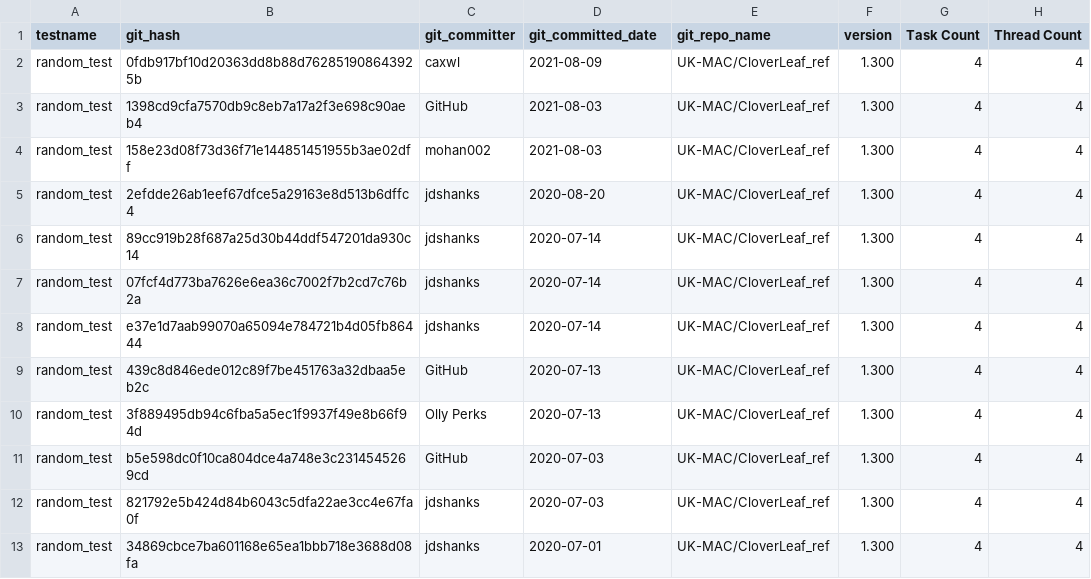
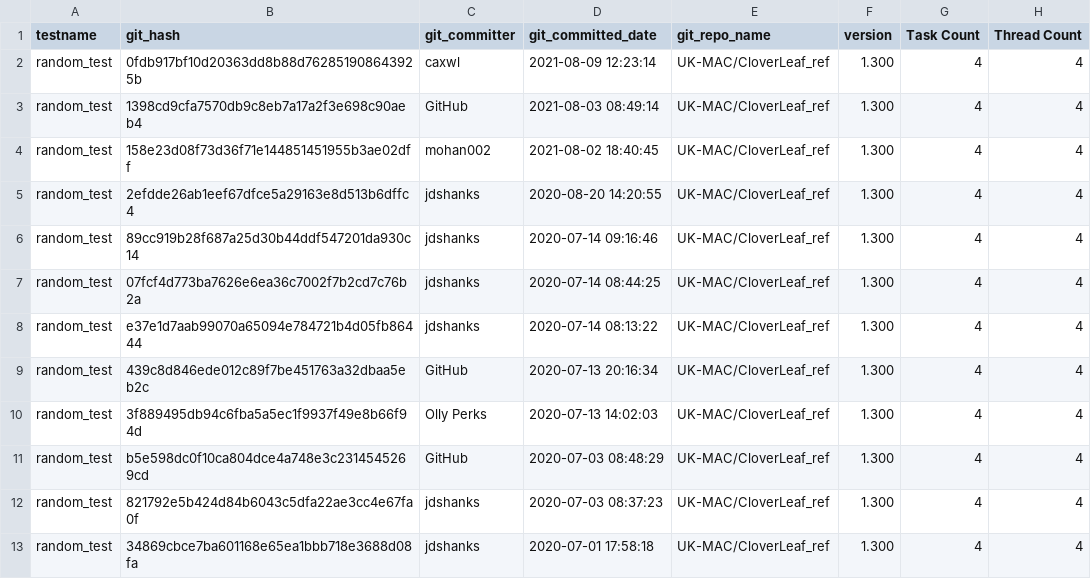
Before and after one commit to lanl/dsi, a CSV file: examples/cloverleaf/clover_random_test.csv, drawn as a sheet; only a part is shown; the diff names each change by its address in the sheet, - before the commit and + after, or states it on an @@ line.

```diff
--- a/examples/cloverleaf/clover_random_test.csv
+++ b/examples/cloverleaf/clover_random_test.csv
-D2 (git_committed_date): 2021-08-09
+D2 (git_committed_date): 2021-08-09 12:23:14
-D3 (git_committed_date): 2021-08-03
+D3 (git_committed_date): 2021-08-03 08:49:14
-D4 (git_committed_date): 2021-08-03
+D4 (git_committed_date): 2021-08-02 18:40:45
-D5 (git_committed_date): 2020-08-20
+D5 (git_committed_date): 2020-08-20 14:20:55
-D6 (git_committed_date): 2020-07-14
+D6 (git_committed_date): 2020-07-14 09:16:46
-D7 (git_committed_date): 2020-07-14
+D7 (git_committed_date): 2020-07-14 08:44:25
-D8 (git_committed_date): 2020-07-14
+D8 (git_committed_date): 2020-07-14 08:13:22
-D9 (git_committed_date): 2020-07-13
+D9 (git_committed_date): 2020-07-13 20:16:34
-D10 (git_committed_date): 2020-07-13
+D10 (git_committed_date): 2020-07-13 14:02:03
-D11 (git_committed_date): 2020-07-03
+D11 (git_committed_date): 2020-07-03 08:48:29
-D12 (git_committed_date): 2020-07-03
+D12 (git_committed_date): 2020-07-03 08:37:23
-D13 (git_committed_date): 2020-07-01
+D13 (git_committed_date): 2020-07-01 17:58:18
```
Also changed, not shown: 3 other files.
